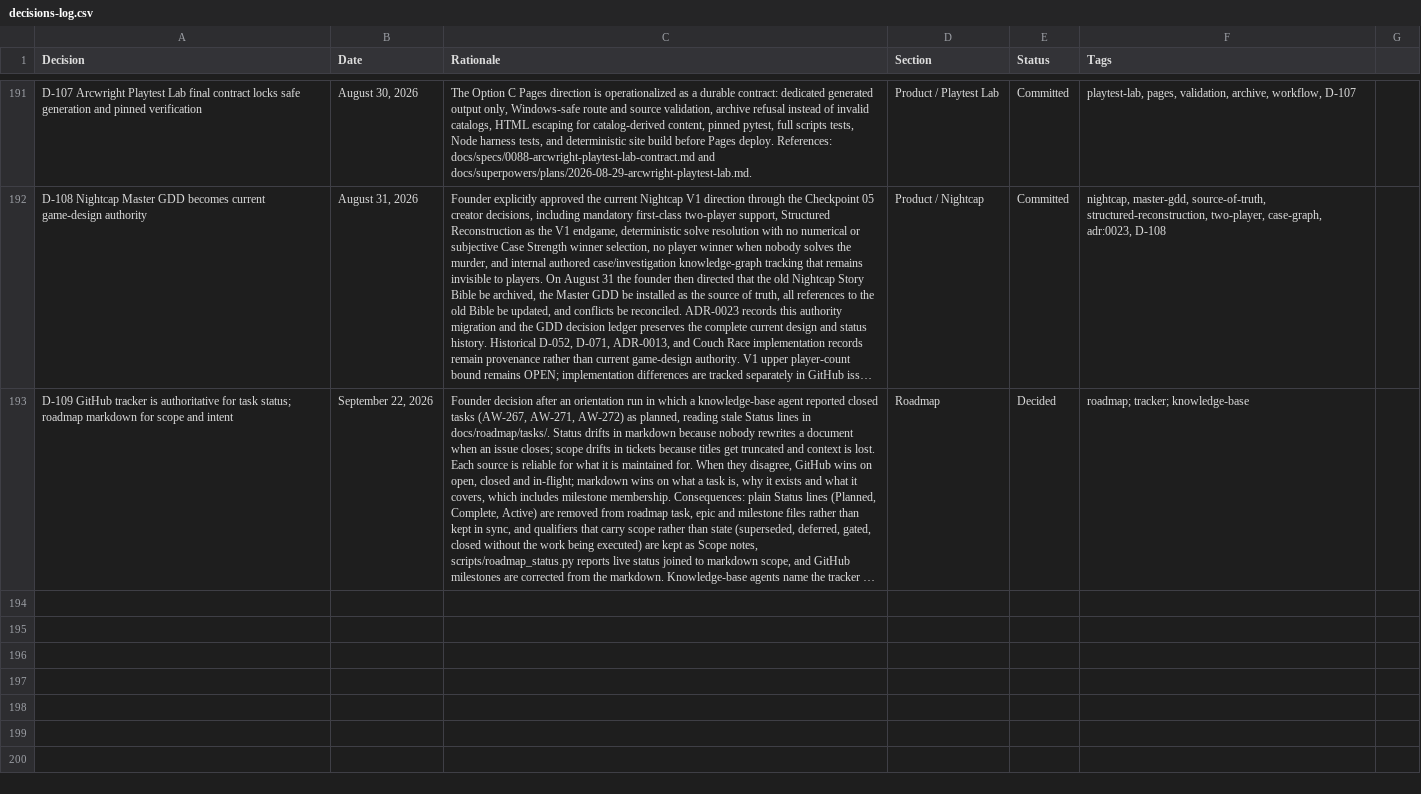
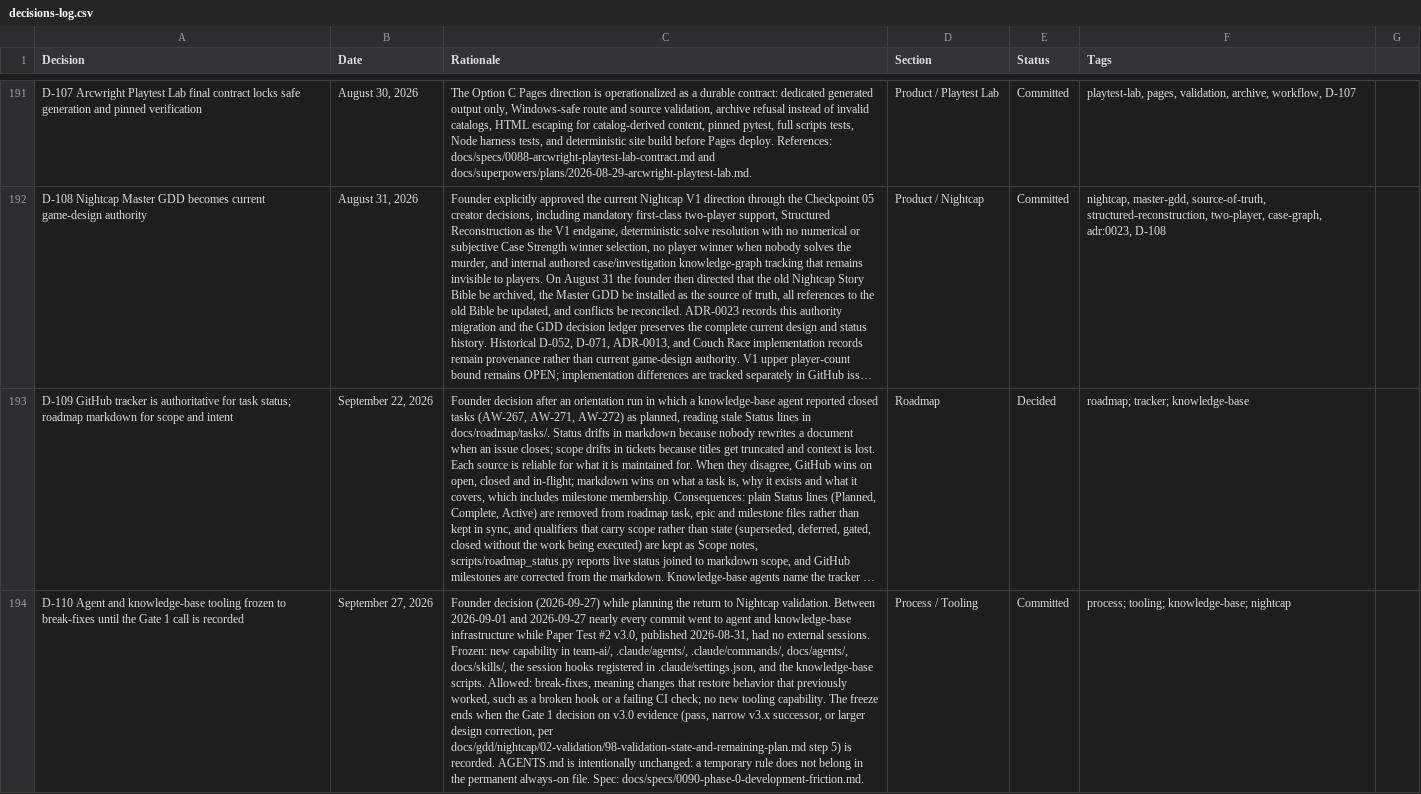
Before and after one commit to nickejanssen/arcwright, a CSV file: docs/product/decisions-log.csv, drawn as a sheet; only a part is shown, gaps mark what is left out; long unchanged cells end in …; the diff names each change by its address in the sheet, - before the commit and + after, or states it on an @@ line.

```diff
--- a/docs/product/decisions-log.csv
+++ b/docs/product/decisions-log.csv
+row 194: D-110 Agent and knowledge-base tooling frozen to break-fixes until the Gate 1 call is recorded | September 27, 2026 | Founder decision (2026-09-27) while planning the return to Nightcap validation. Between 2026-09-01 and 2026-09-27 nearly every commit went to agent and knowledge-base infrastructure while Paper Test #2 v3.0, published 2026-08-31, had no external sessions. Frozen: new capability in team-ai/, .claude/agents/, .claude/commands/, docs/agents/, docs/skills/, the session hooks registered in .claude/settings.json, and the knowledge-base scripts. Allowed: break-fixes, meaning changes that restore behavior that previously worked, such as a broken hook or a failing CI check; no new tooling capability. The freeze ends when the Gate 1 decision on v3.0 evidence (pass, narrow v3.x successor, or larger design correction, per docs/gdd/nightcap/02-validation/98-validation-state-and-remaining-plan.md step 5) is recorded. AGENTS.md is intentionally unchanged: a temporary rule does not belong in the permanent always-on file. Spec: docs/specs/0090-phase-0-development-friction.md. | Process / Tooling | Committed | process; tooling; knowledge-base; nightcap
```
Also changed, not shown: 8 other files.
